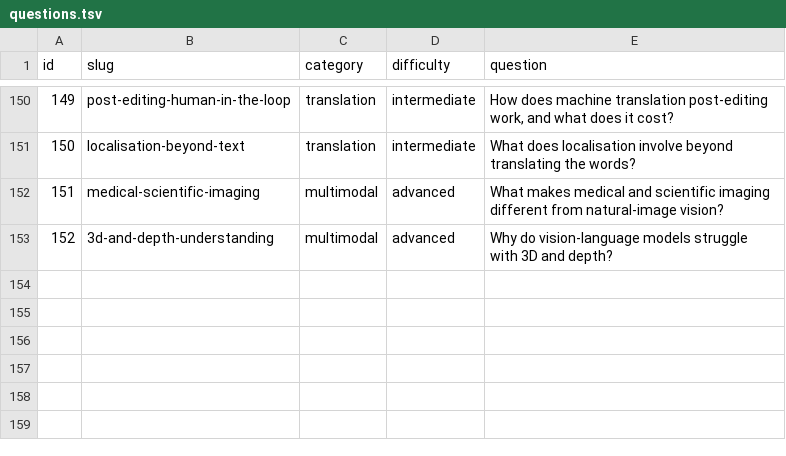
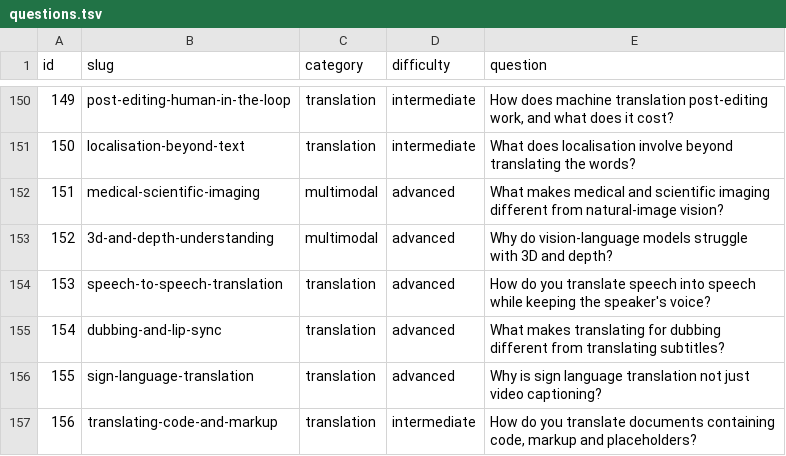
Before and after one commit to alvations/ELIPokemon, a TSV file: questions/questions.tsv, drawn as a sheet; only a part is shown, gaps mark what is left out; the diff names each change by its address in the sheet, - before the commit and + after, or states it on an @@ line.

Commit message:
Add translation questions 153-156
- 153 speech-to-speech: what the cascade destroys that a direct system can keep,
  the three levels of voice preservation and cloning as a consent problem,
  prosody transfer, and scoring the output audio rather than the middle text
- 154 dubbing: isochrony, bilabial closure, kinesic sync, why the most accurate
  line is often the wrong one, the timing levers ranked by damage, and why COMET
  cannot evaluate a dub
- 155 sign language: sign languages as natural languages with their own grammar,
  non-manual markers as grammar rather than expression, signing space as the
  pronoun system, glosses as a lossy intermediate, and the community consent
  requirements that come before any of the engineering
- 156 code and markup: the protect-translate-restore mechanism and what it does
  not solve, LLMs failing by helpfully reformatting, segmentation as the root of
  most damage, and integrity as a pass/fail gate rather than a score

Pokemon side uses one Pokemon still sounding like itself for voice preservation,
which species names shut the mouth for lip-sync, a Pokemon's ears and stance as
grammar rather than mood, and a competitive set block that must survive a guide's
translation byte for byte.

154 and 155 were written at 29.1 and 17.8 and ground to 63.2 and 69.9.

```diff
--- a/questions/questions.tsv
+++ b/questions/questions.tsv
+row 154: 153 | speech-to-speech-translation | translation | advanced | How do you translate speech into speech while keeping the speaker's voice?
+row 155: 154 | dubbing-and-lip-sync | translation | advanced | What makes translating for dubbing different from translating subtitles?
+row 156: 155 | sign-language-translation | translation | advanced | Why is sign language translation not just video captioning?
+row 157: 156 | translating-code-and-markup | translation | intermediate | How do you translate documents containing code, markup and placeholders?
```
Also changed, not shown: 11 other files.
